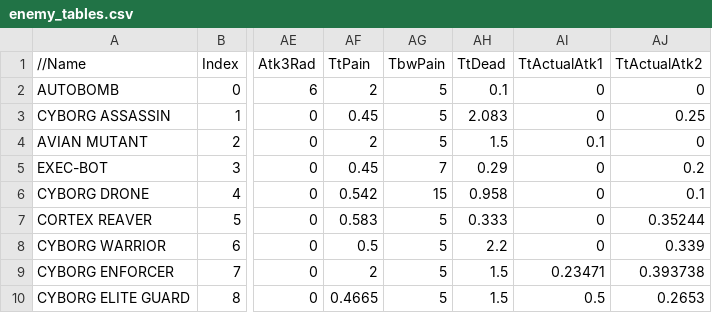
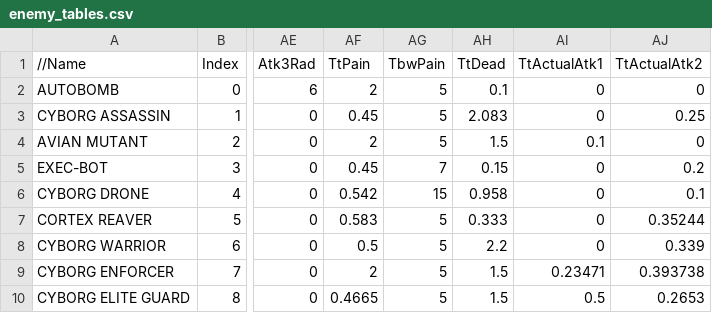
Before and after one commit to JosiahJack/Citadel, a CSV file: Assets/StreamingAssets/enemy_tables.csv, drawn as a sheet; only a part is shown, gaps mark what is left out; the diff names each change by its address in the sheet, - before the commit and + after, or states it on an @@ line.

```diff
--- a/Assets/StreamingAssets/enemy_tables.csv
+++ b/Assets/StreamingAssets/enemy_tables.csv
-AH5 (TtDead): 0.29
+AH5 (TtDead): 0.15
```
Also changed, not shown: 6 other files.
